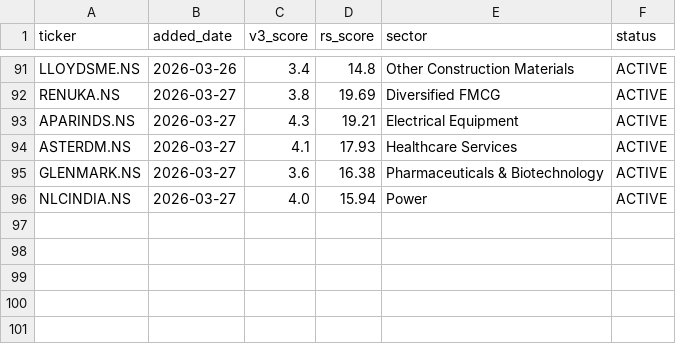
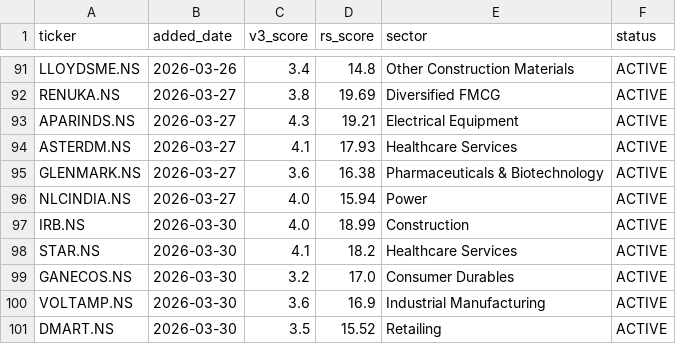
Before and after one commit to adi-git01/nifty-dashboard, a CSV file: data/watchlist_history.csv, drawn as a sheet; only a part is shown, gaps mark what is left out.

```diff
--- a/data/watchlist_history.csv
+++ b/data/watchlist_history.csv
@@ -96 +96,6 @@ GLENMARK.NS,2026-03-27,3.6,16.38,Pharmaceuticals & Biotechnology,ACTIVE
 NLCINDIA.NS,2026-03-27,4.0,15.94,Power,ACTIVE
+IRB.NS,2026-03-30,4.0,18.99,Construction,ACTIVE
+STAR.NS,2026-03-30,4.1,18.2,Healthcare Services,ACTIVE
+GANECOS.NS,2026-03-30,3.2,17.0,Consumer Durables,ACTIVE
+VOLTAMP.NS,2026-03-30,3.6,16.9,Industrial Manufacturing,ACTIVE
+DMART.NS,2026-03-30,3.5,15.52,Retailing,ACTIVE
```
Also changed, not shown: data/alerts_log.csv, data/dna3_equity_curve.csv, 4 other files.
